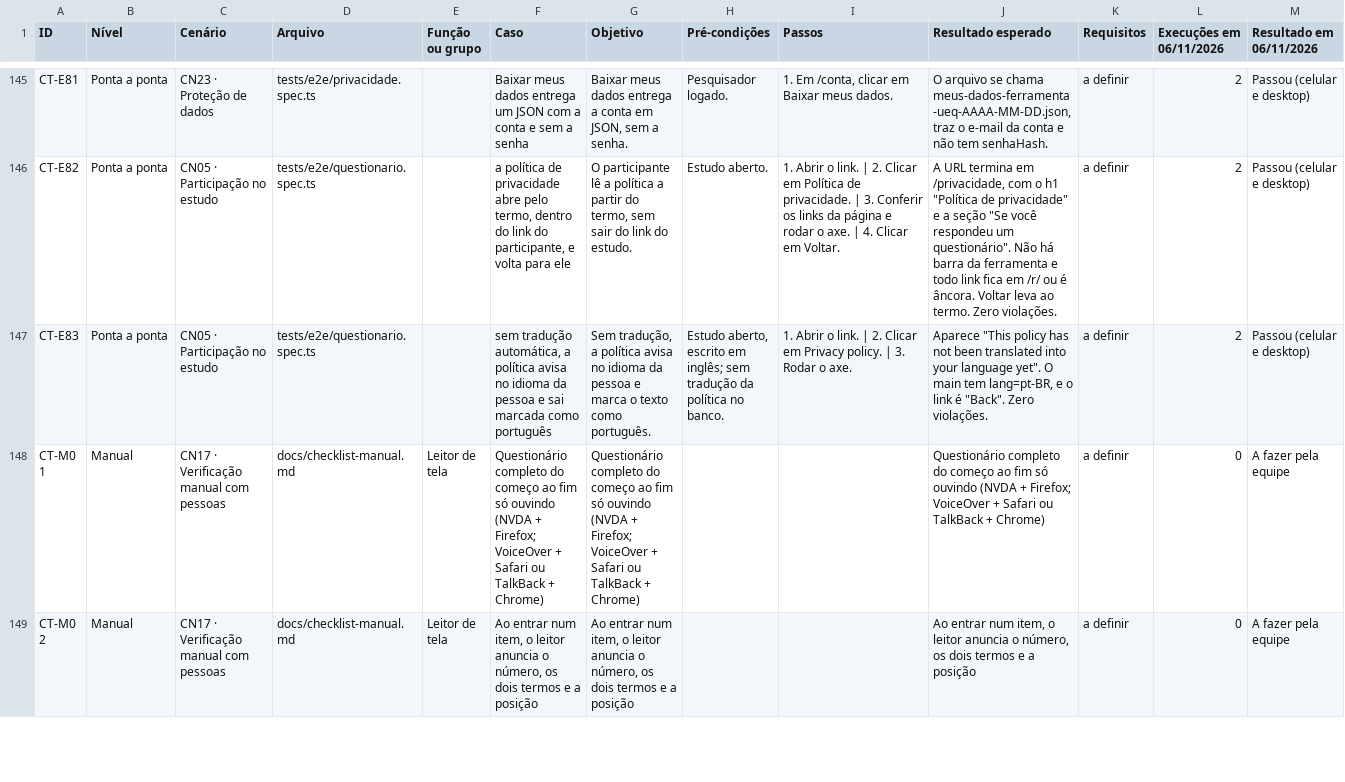
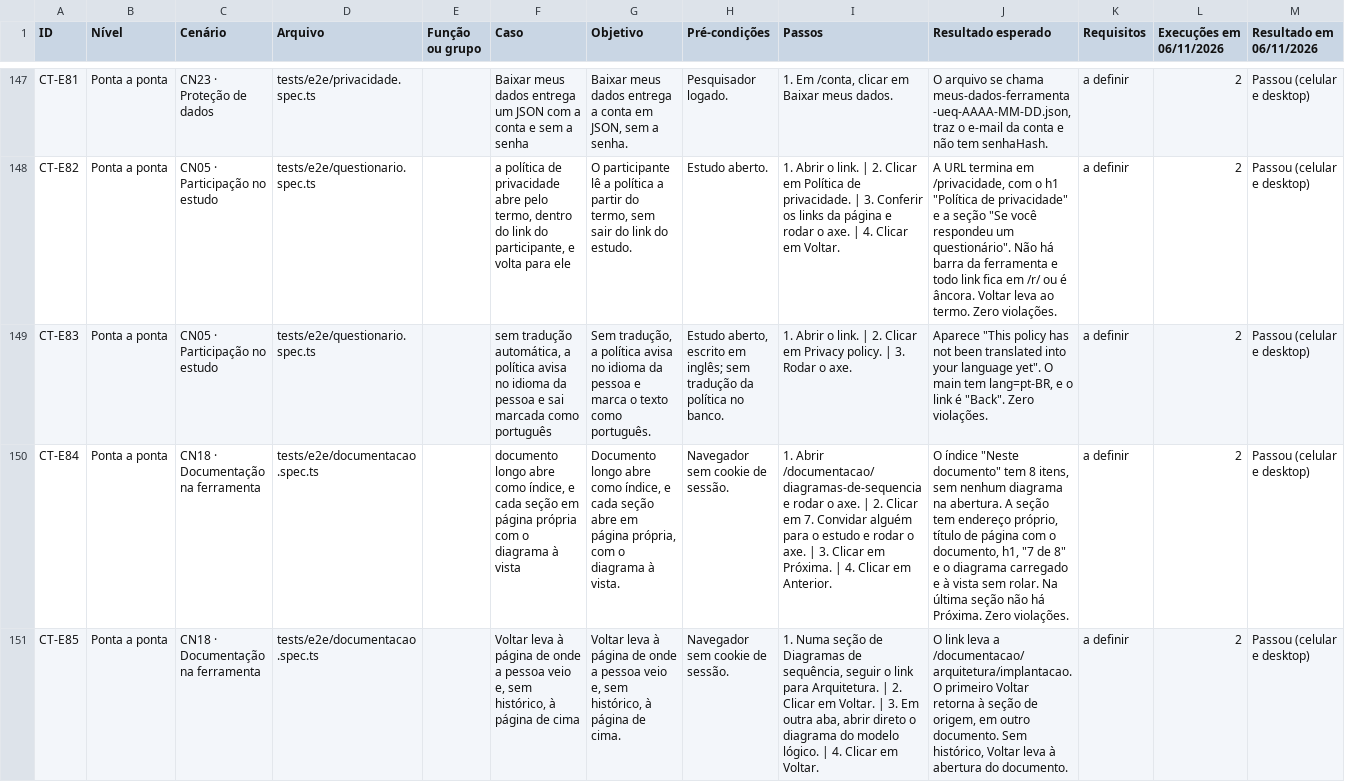
Before and after one commit to gabrielfjm/ueq_form_ihc, a CSV file: docs/documentacao/casos-de-teste.csv, drawn as a sheet; only a part is shown, gaps mark what is left out; the shorter side is filled out with more unchanged rows; the diff covers the shown part only; the diff names each change by its address in the sheet, - before the commit and + after, or states it on an @@ line.

Commit message:
divide os documentos longos em páginas, com o diagrama em destaque e Voltar
Documento longo abre como índice, e cada seção em página própria, com Voltar e Anterior/Próxima. Seção com 3 subseções ou mais vira índice. Links e âncoras levam à página certa, e endereços antigos só com o fragmento são redirecionados. Os .md não mudam: continuam inteiros no GitHub.

```diff
--- a/docs/documentacao/casos-de-teste.csv
+++ b/docs/documentacao/casos-de-teste.csv
+row 150: CT-E84 | Ponta a ponta | CN18 · Documentação na ferramenta | tests/e2e/documentacao.spec.ts |  | documento longo abre como índice, e cada seção em página própria com o diagrama à vista | Documento longo abre como índice, e cada seção abre em página própria, com o diagrama à vista. | Navegador sem cookie de sessão. | 1. Abrir /documentacao/diagramas-de-sequencia e rodar o axe. | 2. Clicar em 7. Convidar alguém para o estudo e rodar o axe. | 3. Clicar em Próxima. | 4. Clicar em Anterior. | O índice "Neste documento" tem 8 itens, sem nenhum diagrama na abertura. A seção tem endereço próprio, título de página com o documento, h1, "7 de 8" e o diagrama carregado e à vista sem rolar. Na última seção não há Próxima. Zero violações. | a definir | 2 | Passou (celular e desktop)
+row 151: CT-E85 | Ponta a ponta | CN18 · Documentação na ferramenta | tests/e2e/documentacao.spec.ts |  | Voltar leva à página de onde a pessoa veio e, sem histórico, à página de cima | Voltar leva à página de onde a pessoa veio e, sem histórico, à página de cima. | Navegador sem cookie de sessão. | 1. Numa seção de Diagramas de sequência, seguir o link para Arquitetura. | 2. Clicar em Voltar. | 3. Em outra aba, abrir direto o diagrama do modelo lógico. | 4. Clicar em Voltar. | O link leva a /documentacao/arquitetura/implantacao. O primeiro Voltar retorna à seção de origem, em outro documento. Sem histórico, Voltar leva à abertura do documento. | a definir | 2 | Passou (celular e desktop)
```
Also changed, not shown: 4 added rows and 1 edited cell elsewhere in this file, 29 other files.
